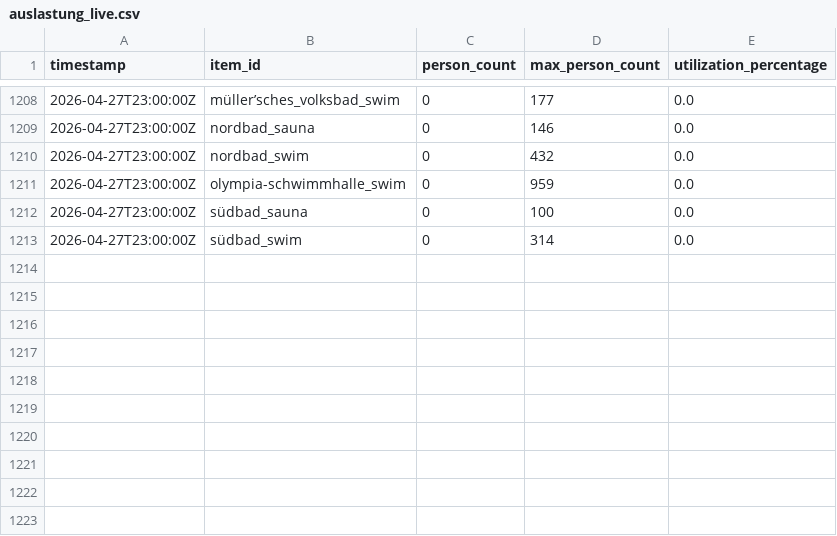
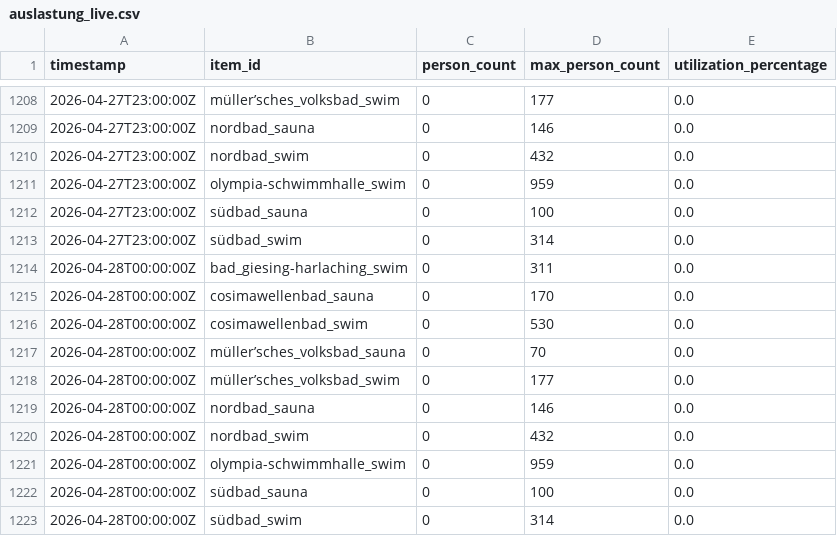
Before and after one commit to obwohl/mbaeder, a CSV file: auslastung_live.csv, drawn as a sheet; only a part is shown, gaps mark what is left out; the diff names each change by its address in the sheet, - before the commit and + after, or states it on an @@ line.

```diff
--- a/auslastung_live.csv
+++ b/auslastung_live.csv
+row 1214: 2026-04-28T00:00:00Z | bad_giesing-harlaching_swim | 0 | 311 | 0.0
+row 1215: 2026-04-28T00:00:00Z | cosimawellenbad_sauna | 0 | 170 | 0.0
+row 1216: 2026-04-28T00:00:00Z | cosimawellenbad_swim | 0 | 530 | 0.0
+row 1217: 2026-04-28T00:00:00Z | müller’sches_volksbad_sauna | 0 | 70 | 0.0
+row 1218: 2026-04-28T00:00:00Z | müller’sches_volksbad_swim | 0 | 177 | 0.0
+row 1219: 2026-04-28T00:00:00Z | nordbad_sauna | 0 | 146 | 0.0
+row 1220: 2026-04-28T00:00:00Z | nordbad_swim | 0 | 432 | 0.0
+row 1221: 2026-04-28T00:00:00Z | olympia-schwimmhalle_swim | 0 | 959 | 0.0
+row 1222: 2026-04-28T00:00:00Z | südbad_sauna | 0 | 100 | 0.0
+row 1223: 2026-04-28T00:00:00Z | südbad_swim | 0 | 314 | 0.0
```
Also changed, not shown: auslastung_raw.csv, 2 other files.
